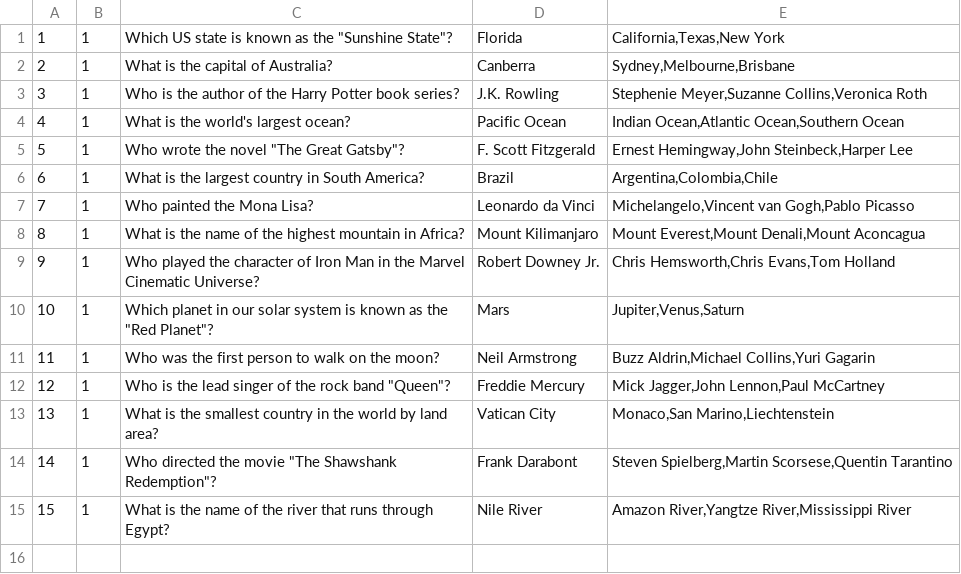
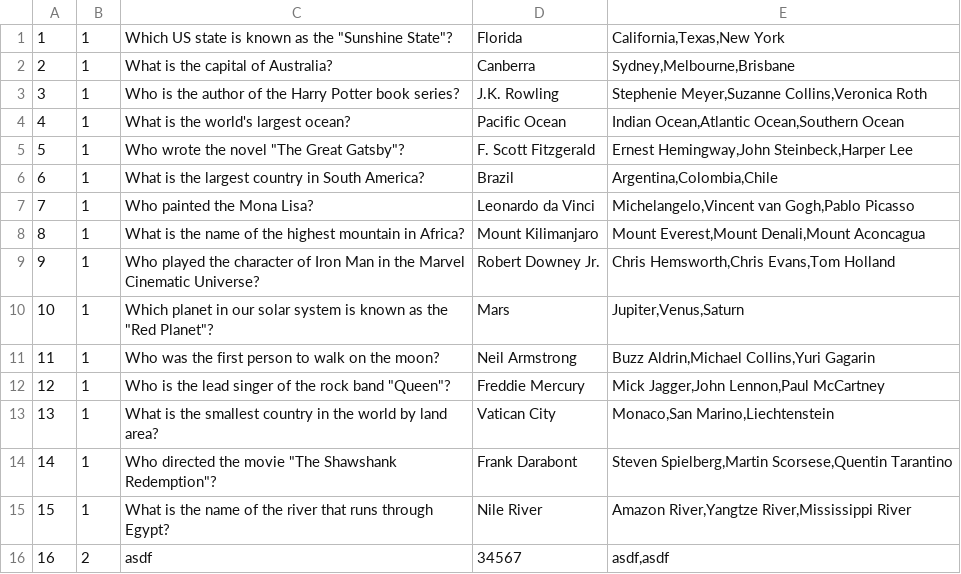
Before and after one commit to mirislomovmirjalol/quiz-java, a CSV file: src/Data/Database/Questions.csv, drawn as a sheet.

```diff
--- a/src/Data/Database/Questions.csv
+++ b/src/Data/Database/Questions.csv
@@ -15 +15,2 @@
 15;1;What is the name of the river that runs through Egypt?;Nile River;Amazon River,Yangtze River,Mississippi River
+16;2;asdf;34567;asdf,asdf
```
Also changed, not shown: src/Data/Database/Users.csv, 8 other files.
